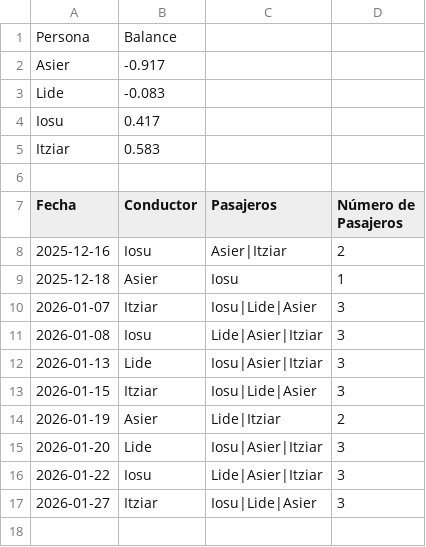
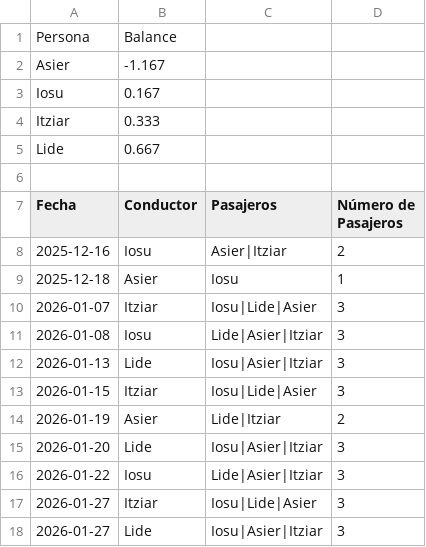
Before and after one commit to iosugomez/kotxea-backend, a CSV file: datos/viajes.csv, drawn as a sheet.

Commit message:
Update viajes.csv 2026-01-27T15:41:08.826249

```diff
--- a/datos/viajes.csv
+++ b/datos/viajes.csv
@@ -1,6 +1,6 @@
 Persona,Balance
-Asier,-0.917
-Lide,-0.083
-Iosu,0.417
-Itziar,0.583
+Asier,-1.167
+Iosu,0.167
+Itziar,0.333
+Lide,0.667
 
@@ -17 +17,2 @@ Fecha,Conductor,Pasajeros,Número de Pasajeros
 2026-01-27,Itziar,"Iosu|Lide|Asier",3
+2026-01-27,Lide,"Iosu|Asier|Itziar",3
```
